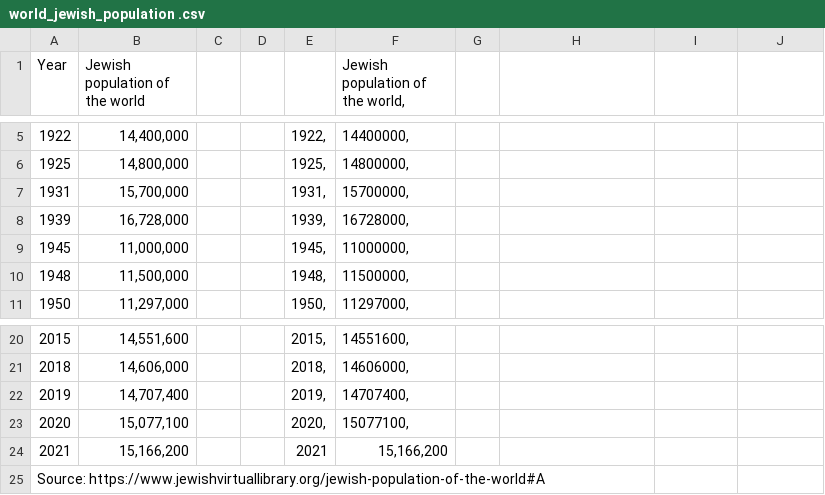
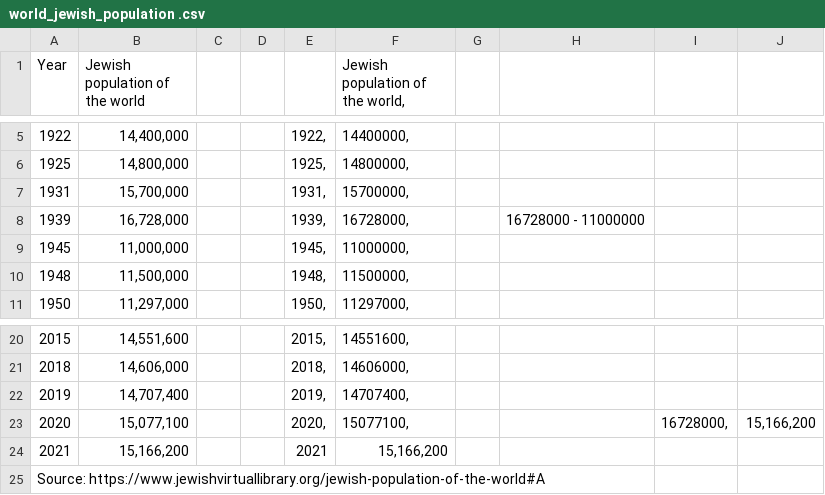
Before and after one commit to naomigiancola/holocaustshiny, a CSV file: holocaustshinyapp/data/world_jewish_population .csv, drawn as a sheet; only a part is shown, gaps mark what is left out; the diff names each change by its address in the sheet, - before the commit and + after, or states it on an @@ line.

```diff
--- a/holocaustshinyapp/data/world_jewish_population .csv
+++ b/holocaustshinyapp/data/world_jewish_population .csv
-H8: (empty)
+H8: 16728000 - 11000000
-I23: (empty)
+I23: 16728000,
-J23: (empty)
+J23: 15,166,200
```
Also changed, not shown: holocaustshinyapp/data/Holocaust Data - Jewish Deaths by Country.csv, 8 other files.
